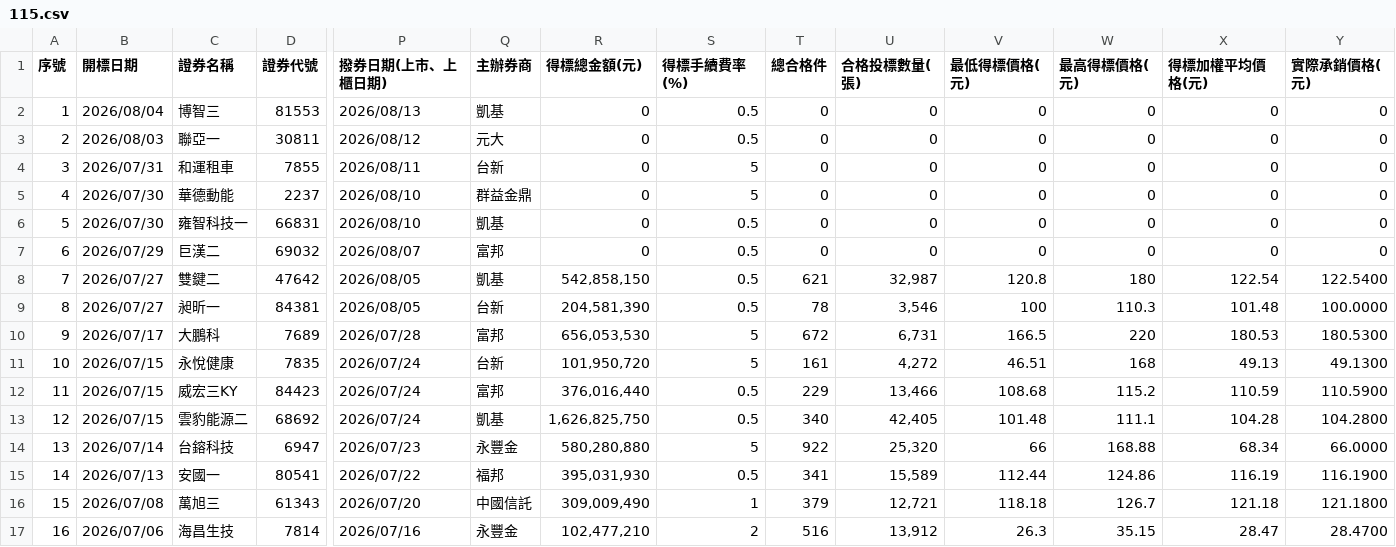
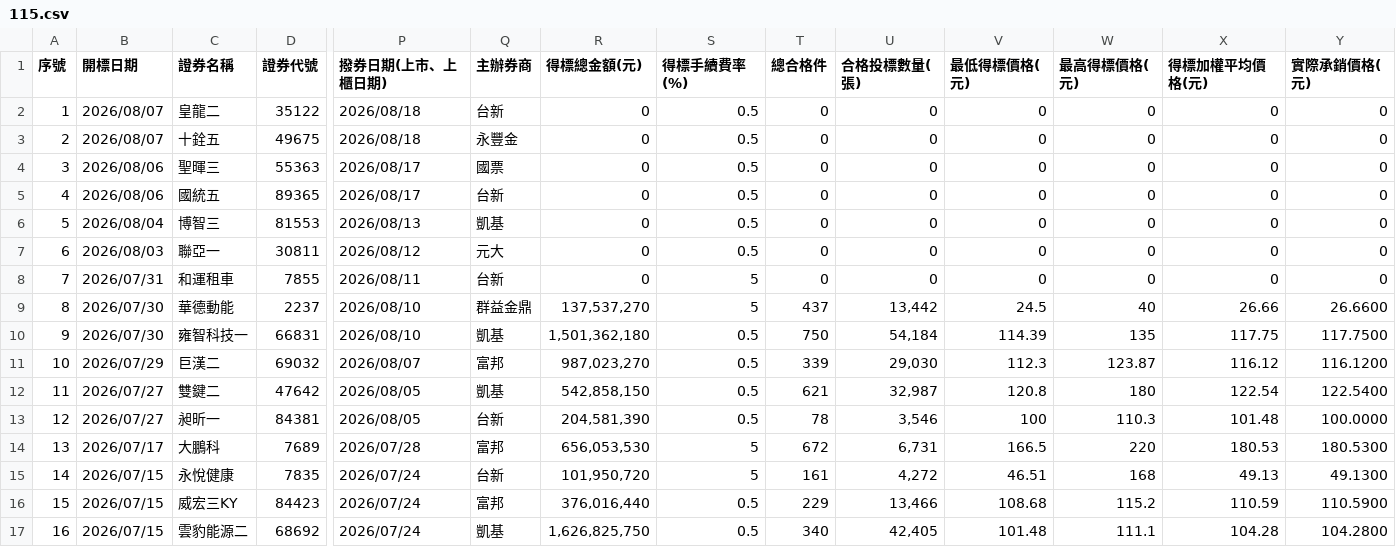
Before and after one commit to Aryido/auction, a CSV file: years/115.csv, drawn as a sheet; only a part is shown, gaps mark what is left out; the shorter side is filled out with more unchanged rows; addresses are those after the commit; rows hold the shown columns only; the diff names each change by its address in the sheet, - before the commit and + after, or states it on an @@ line.

```diff
--- a/years/115.csv
+++ b/years/115.csv
+row 2: 1 | 2026/08/07 | 皇龍二 | 35122 | 2026/08/18 | 台新 | 0 | 0.5 | 0 | 0 | 0 | 0 | 0 | 0
+row 3: 2 | 2026/08/07 | 十銓五 | 49675 | 2026/08/18 | 永豐金 | 0 | 0.5 | 0 | 0 | 0 | 0 | 0 | 0
+row 4: 3 | 2026/08/06 | 聖暉三 | 55363 | 2026/08/17 | 國票 | 0 | 0.5 | 0 | 0 | 0 | 0 | 0 | 0
+row 5: 4 | 2026/08/06 | 國統五 | 89365 | 2026/08/17 | 台新 | 0 | 0.5 | 0 | 0 | 0 | 0 | 0 | 0
@@ column A (序號) renumbered from row 6 down @@
-R9 (得標總金額(元)): 0
+R9 (得標總金額(元)): 137,537,270
-T9 (總合格件): 0
+T9 (總合格件): 437
-U9 (合格投標數量(張)): 0
+U9 (合格投標數量(張)): 13,442
-V9 (最低得標價格(元)): 0
+V9 (最低得標價格(元)): 24.5
-W9 (最高得標價格(元)): 0
+W9 (最高得標價格(元)): 40
-X9 (得標加權平均價格(元)): 0
+X9 (得標加權平均價格(元)): 26.66
-Y9 (實際承銷價格(元)): 0
+Y9 (實際承銷價格(元)): 26.6600
-R10 (得標總金額(元)): 0
+R10 (得標總金額(元)): 1,501,362,180
-T10 (總合格件): 0
+T10 (總合格件): 750
-U10 (合格投標數量(張)): 0
+U10 (合格投標數量(張)): 54,184
-V10 (最低得標價格(元)): 0
+V10 (最低得標價格(元)): 114.39
-W10 (最高得標價格(元)): 0
+W10 (最高得標價格(元)): 135
-X10 (得標加權平均價格(元)): 0
+X10 (得標加權平均價格(元)): 117.75
-Y10 (實際承銷價格(元)): 0
+Y10 (實際承銷價格(元)): 117.7500
-R11 (得標總金額(元)): 0
+R11 (得標總金額(元)): 987,023,270
-T11 (總合格件): 0
+T11 (總合格件): 339
-U11 (合格投標數量(張)): 0
+U11 (合格投標數量(張)): 29,030
-V11 (最低得標價格(元)): 0
+V11 (最低得標價格(元)): 112.3
-W11 (最高得標價格(元)): 0
+W11 (最高得標價格(元)): 123.87
-X11 (得標加權平均價格(元)): 0
+X11 (得標加權平均價格(元)): 116.12
-Y11 (實際承銷價格(元)): 0
+Y11 (實際承銷價格(元)): 116.1200
```
Also changed, not shown: years/final/merged.csv.
